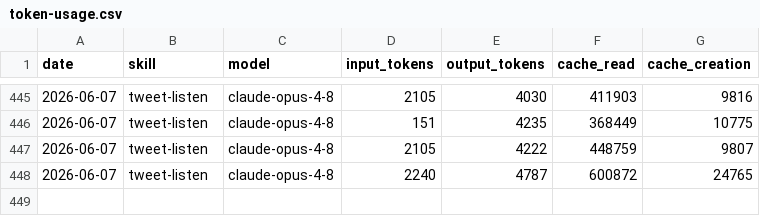
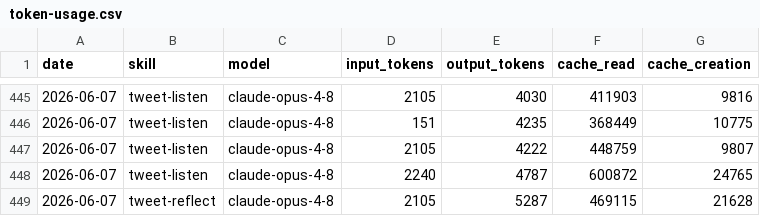
Before and after one commit to Liquid-Protocol-Ops/agent-autonomopoly, a CSV file: memory/token-usage.csv, drawn as a sheet; only a part is shown, gaps mark what is left out.

Commit message:
chore(tweet-reflect): auto-commit 2026-06-07

```diff
--- a/memory/token-usage.csv
+++ b/memory/token-usage.csv
@@ -448 +448,2 @@ date,skill,model,input_tokens,output_tokens,cache_read,cache_creation
 2026-06-07,tweet-listen,claude-opus-4-8,2240,4787,600872,24765
+2026-06-07,tweet-reflect,claude-opus-4-8,2105,5287,469115,21628
```
Also changed, not shown: 4 other files.
